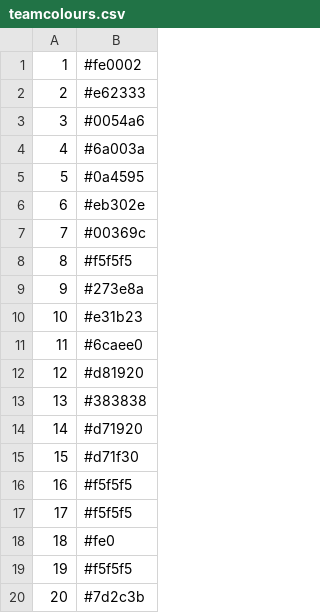
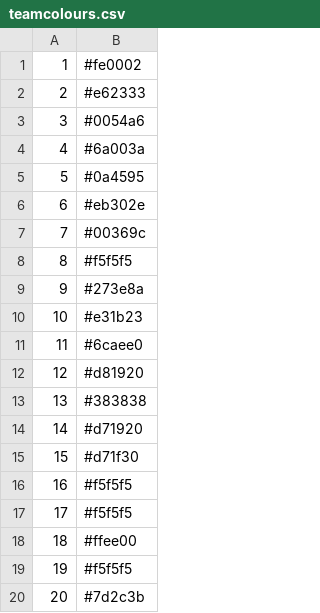
Before and after one commit to mikedoinggames/mikedoinggames.github.io, a CSV file: FPL_Track_Test/FPL_Track_Test/Data/static/teamcolours.csv, drawn as a sheet.

```diff
--- a/FPL_Track_Test/FPL_Track_Test/Data/static/teamcolours.csv
+++ b/FPL_Track_Test/FPL_Track_Test/Data/static/teamcolours.csv
@@ -17,3 +17,3 @@
 17,#f5f5f5
-18,#fe0
+18,#ffee00
 19,#f5f5f5
```
Also changed, not shown: 17 other files.
